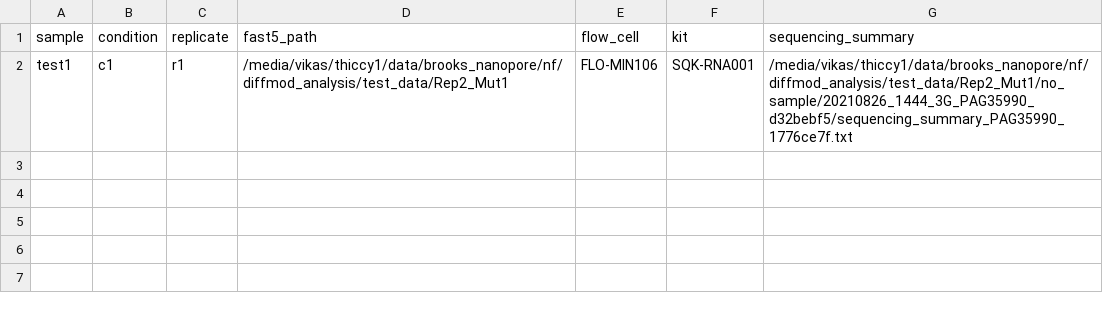
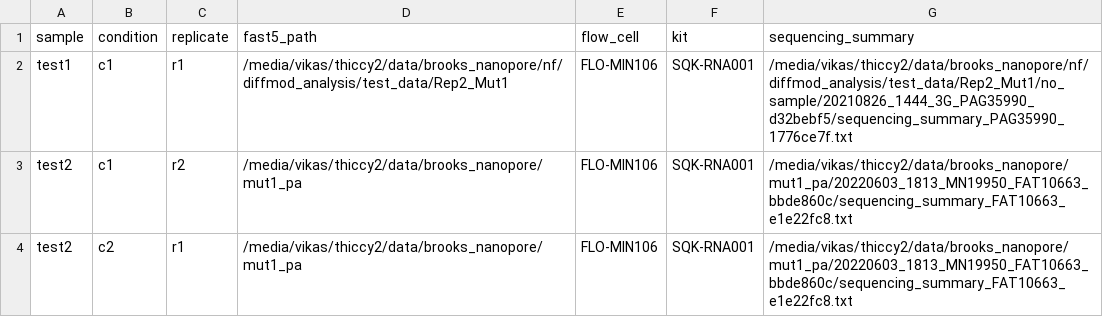
Before and after one commit to vpeddu/diffmod_analysis, a CSV file: input_template.csv, drawn as a sheet.

```diff
--- a/input_template.csv
+++ b/input_template.csv
@@ -1,2 +1,4 @@
 sample,condition,replicate,fast5_path,flow_cell,kit,sequencing_summary
-test1,c1,r1,/media/vikas/thiccy1/data/brooks_nanopore/nf/diffmod_analysis/test_data/Rep2_Mut1,FLO-MIN106,SQK-RNA001,/media/vikas/thiccy1/data/brooks_nanopore/nf/diffmod_analysis/test_data/Rep2_Mut1/no_sample/20210826_1444_3G_PAG35990_d32bebf5/sequencing_summary_PAG35990_1776ce7f.txt
+test1,c1,r1,/media/vikas/thiccy2/data/brooks_nanopore/nf/diffmod_analysis/test_data/Rep2_Mut1,FLO-MIN106,SQK-RNA001,/media/vikas/thiccy2/data/brooks_nanopore/nf/diffmod_analysis/test_data/Rep2_Mut1/no_sample/20210826_1444_3G_PAG35990_d32bebf5/sequencing_summary_PAG35990_1776ce7f.txt
+test2,c1,r2,/media/vikas/thiccy2/data/brooks_nanopore/mut1_pa,FLO-MIN106,SQK-RNA001,/media/vikas/thiccy2/data/brooks_nanopore/mut1_pa/20220603_1813_MN19950_FAT10663_bbde860c/sequencing_summary_FAT10663_e1e22fc8.txt
+test2,c2,r1,/media/vikas/thiccy2/data/brooks_nanopore/mut1_pa,FLO-MIN106,SQK-RNA001,/media/vikas/thiccy2/data/brooks_nanopore/mut1_pa/20220603_1813_MN19950_FAT10663_bbde860c/sequencing_summary_FAT10663_e1e22fc8.txt
```
Also changed, not shown: 7 other files.
